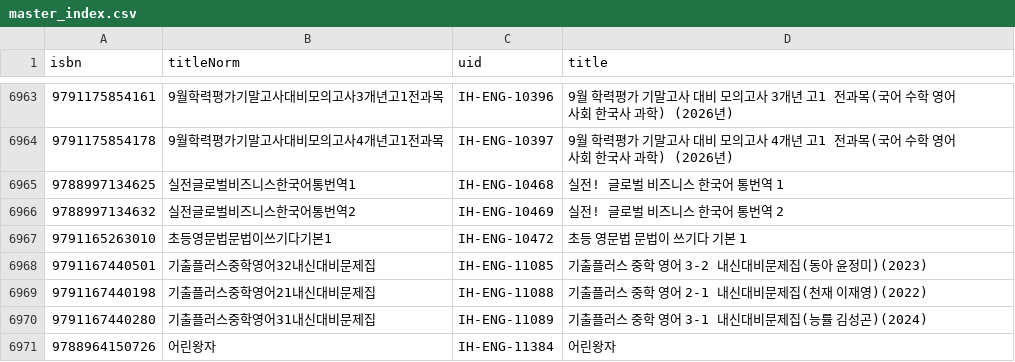
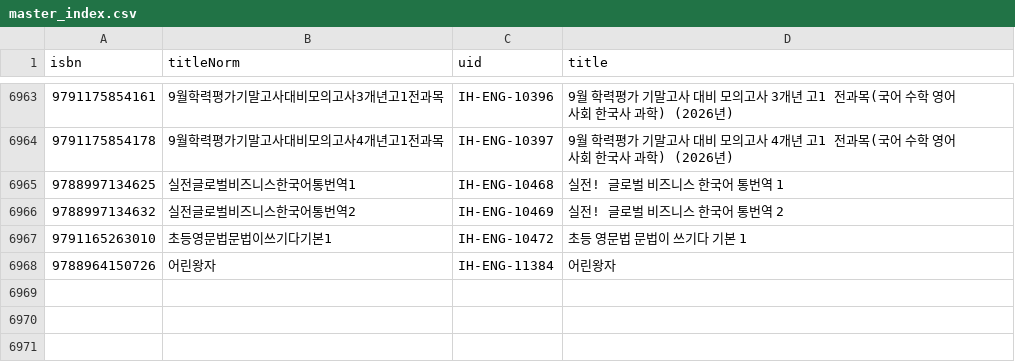
Before and after one commit to inheok1103-alt/english-textbook-system, a CSV file: data/master_index.csv, drawn as a sheet; only a part is shown, gaps mark what is left out; the diff names each change by its address in the sheet, - before the commit and + after, or states it on an @@ line.

```diff
--- a/data/master_index.csv
+++ b/data/master_index.csv
-row 6968: 9791167440501 | 기출플러스중학영어32내신대비문제집 | IH-ENG-11085 | 기출플러스 중학 영어 3-2 내신대비문제집(동아 윤정미)(2023)
-row 6969: 9791167440198 | 기출플러스중학영어21내신대비문제집 | IH-ENG-11088 | 기출플러스 중학 영어 2-1 내신대비문제집(천재 이재영)(2022)
-row 6970: 9791167440280 | 기출플러스중학영어31내신대비문제집 | IH-ENG-11089 | 기출플러스 중학 영어 3-1 내신대비문제집(능률 김성곤)(2024)
```
Also changed, not shown: 6 other files.
